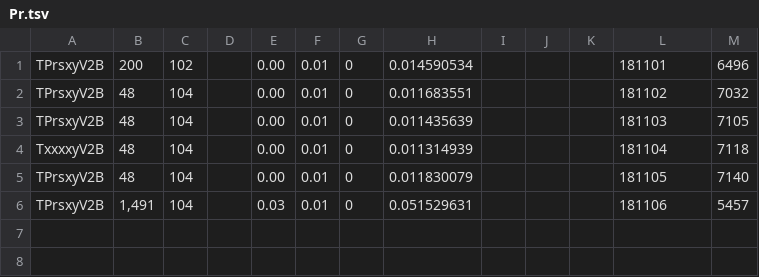
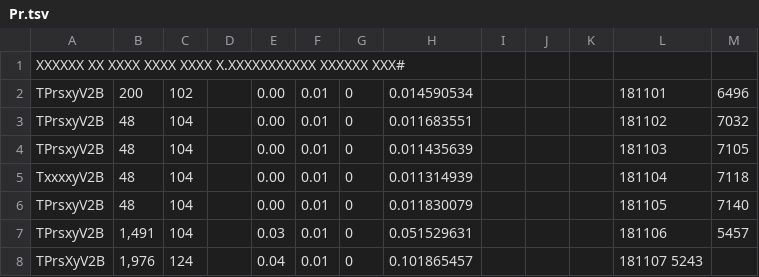
Before and after one commit to itsN1X/8080_Tseedrewcal_0xfff, a TSV file: 8080/hisss/Pr.tsv, drawn as a sheet; the diff names each change by its address in the sheet, - before the commit and + after, or states it on an @@ line.

Commit message:
Update Pr.tsv

```diff
--- a/8080/hisss/Pr.tsv
+++ b/8080/hisss/Pr.tsv
+row 1: XXXXXX XX XXXX XXXX XXXX X.XXXXXXXXXXX XXXXXX XXX#
+row 8: TPrsXyV2B | 1,976 | 124 |  | 0.04 | 0.01 | 0 | 0.101865457 |  |  |  | 181107 5243
```
